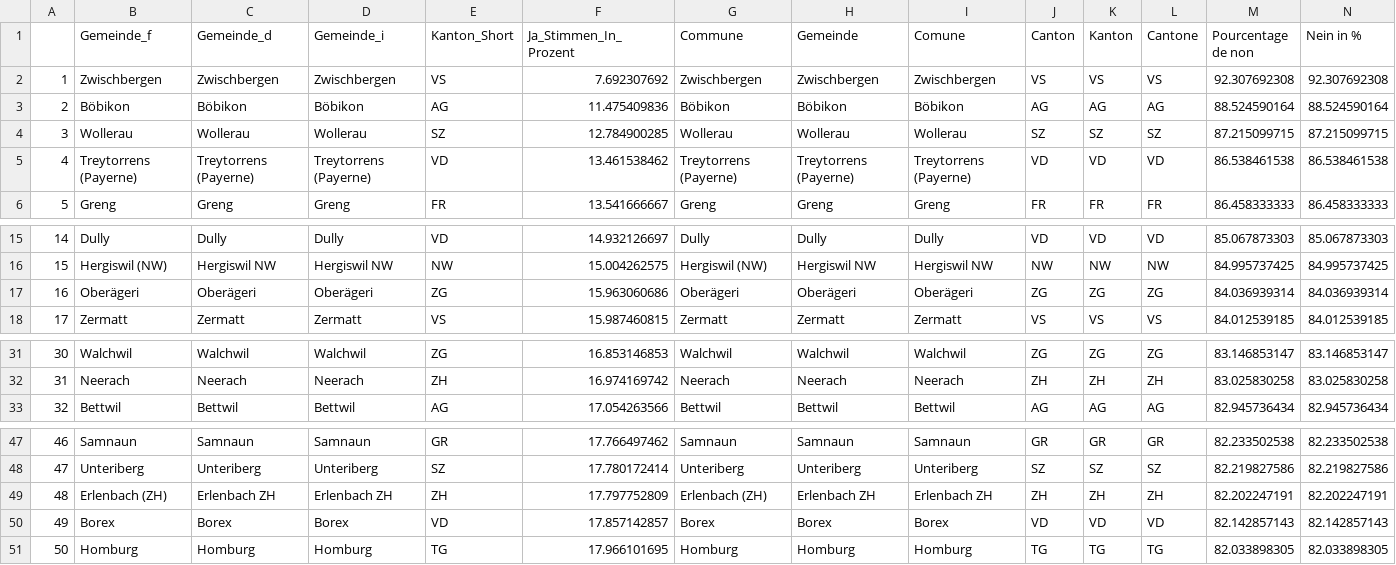
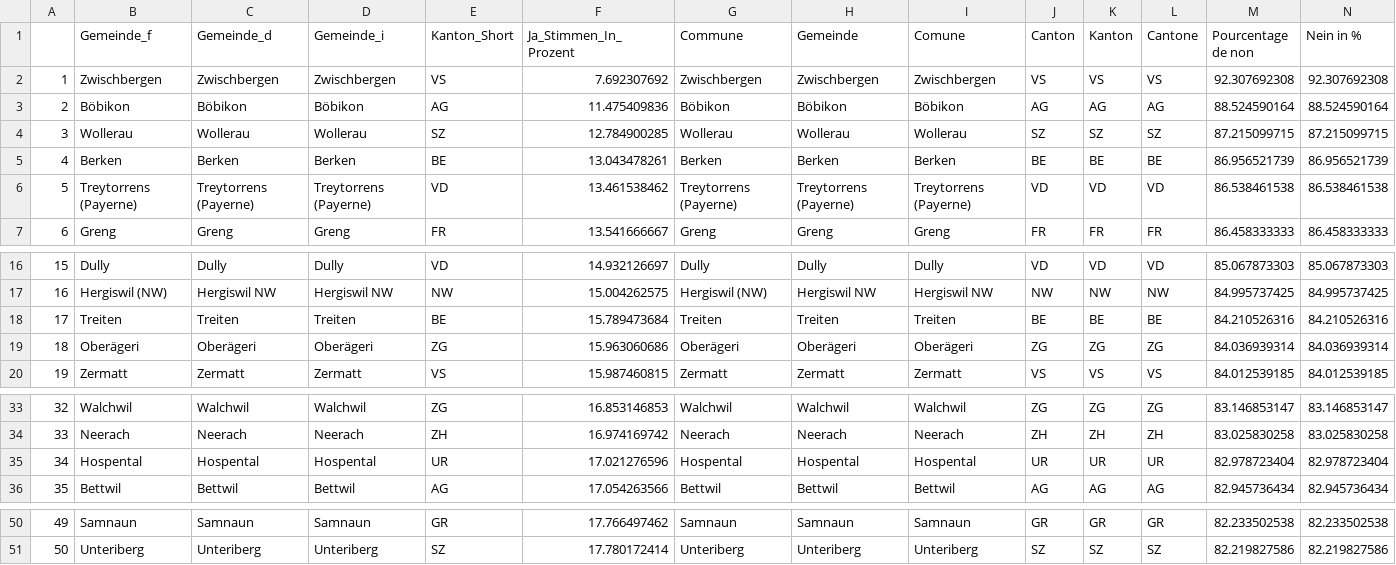
Before and after one commit to awp-finanznachrichten/lena_september2021, a CSV file: Tableaux/cap_flop.csv, drawn as a sheet; only a part is shown, gaps mark what is left out; removed rows and columns are numbered as before the commit, all else as after; rows hold the shown columns only; the diff names each change by its address in the sheet, - before the commit and + after, or states it on an @@ line.

```diff
--- a/Tableaux/cap_flop.csv
+++ b/Tableaux/cap_flop.csv
+row 5: 4 | Berken | Berken | Berken | BE | 13.043478261 | Berken | Berken | Berken | BE | BE | BE | 86.956521739 | 86.956521739
@@ column A renumbered between rows 6 and 51 @@
+row 18: 17 | Treiten | Treiten | Treiten | BE | 15.789473684 | Treiten | Treiten | Treiten | BE | BE | BE | 84.210526316 | 84.210526316
+row 35: 34 | Hospental | Hospental | Hospental | UR | 17.021276596 | Hospental | Hospental | Hospental | UR | UR | UR | 82.978723404 | 82.978723404
-row 49: 48 | Erlenbach (ZH) | Erlenbach ZH | Erlenbach ZH | ZH | 17.797752809 | Erlenbach (ZH) | Erlenbach ZH | Erlenbach ZH | ZH | ZH | ZH | 82.202247191 | 82.202247191
-row 50: 49 | Borex | Borex | Borex | VD | 17.857142857 | Borex | Borex | Borex | VD | VD | VD | 82.142857143 | 82.142857143
-row 51: 50 | Homburg | Homburg | Homburg | TG | 17.966101695 | Homburg | Homburg | Homburg | TG | TG | TG | 82.033898305 | 82.033898305
```
Also changed, not shown: Tableaux/cap_top.csv, Tableaux/mar_flop.csv, 1 other file.
